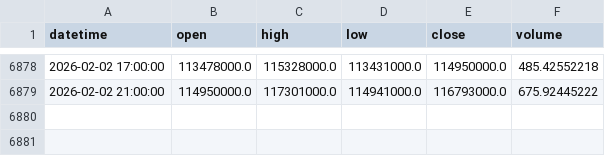
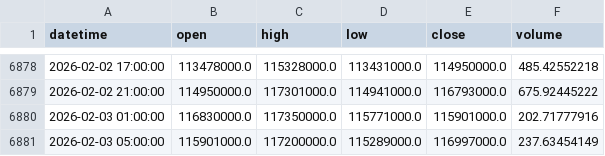
Before and after one commit to rltjrdbxbqm-dev/tradingdashboard, a CSV file: data/upbit_btc_4h.csv, drawn as a sheet; only a part is shown, gaps mark what is left out.

```diff
--- a/data/upbit_btc_4h.csv
+++ b/data/upbit_btc_4h.csv
@@ -6879 +6879,3 @@ datetime,open,high,low,close,volume
 2026-02-02 21:00:00,114950000.0,117301000.0,114941000.0,116793000.0,675.92445222
+2026-02-03 01:00:00,116830000.0,117350000.0,115771000.0,115901000.0,202.71777916
+2026-02-03 05:00:00,115901000.0,117200000.0,115289000.0,116997000.0,237.63454149
```
Also changed, not shown: data/upbit_avax_4h.csv, data/upbit_bch_4h.csv, 37 other files.
